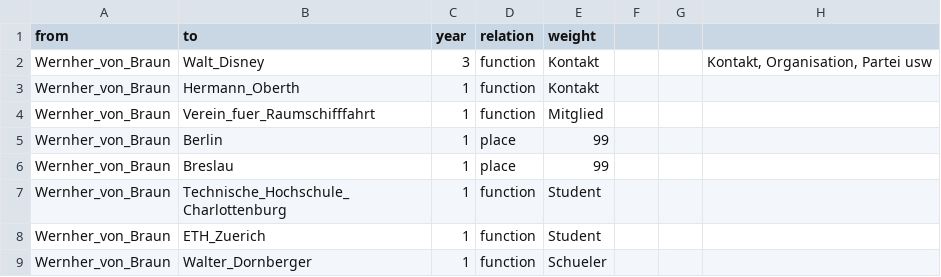
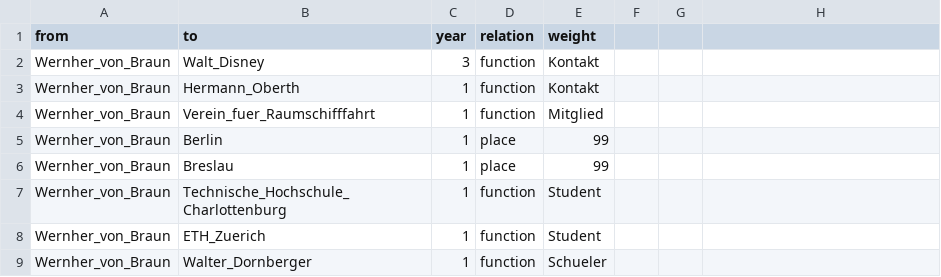
Before and after one commit to OperationPaperclip/Operation-Paperclip, a CSV file: Braun_Edge.csv, drawn as a sheet; only a part is shown.

Commit message:
Update Braun_Edge.csv

```diff
--- a/Braun_Edge.csv
+++ b/Braun_Edge.csv
@@ -1,3 +1,3 @@
 from,to,year,relation,weight,,,
-Wernher_von_Braun,Walt_Disney,3,function,Kontakt,,,"Kontakt, Organisation, Partei usw"
+Wernher_von_Braun,Walt_Disney,3,function,Kontakt,,
 Wernher_von_Braun,Hermann_Oberth,1,function,Kontakt,,,
```
